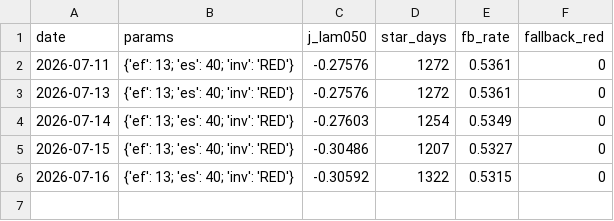
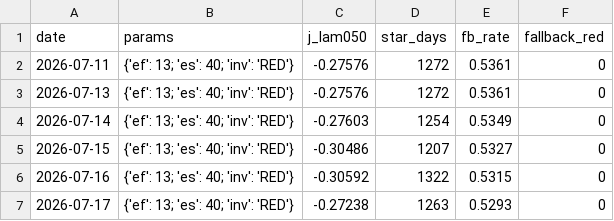
Before and after one commit to gaoyan198/homily-bot, a CSV file: homily_refine_j.csv, drawn as a sheet.

```diff
--- a/homily_refine_j.csv
+++ b/homily_refine_j.csv
@@ -6 +6,2 @@ date,params,j_lam050,star_days,fb_rate,fallback_red
 2026-07-16,{'ef': 13; 'es': 40; 'inv': 'RED'},-0.30592,1322,0.5315,0
+2026-07-17,{'ef': 13; 'es': 40; 'inv': 'RED'},-0.27238,1263,0.5293,0
```
Also changed, not shown: homily_refine_log.csv, 6 other files.
